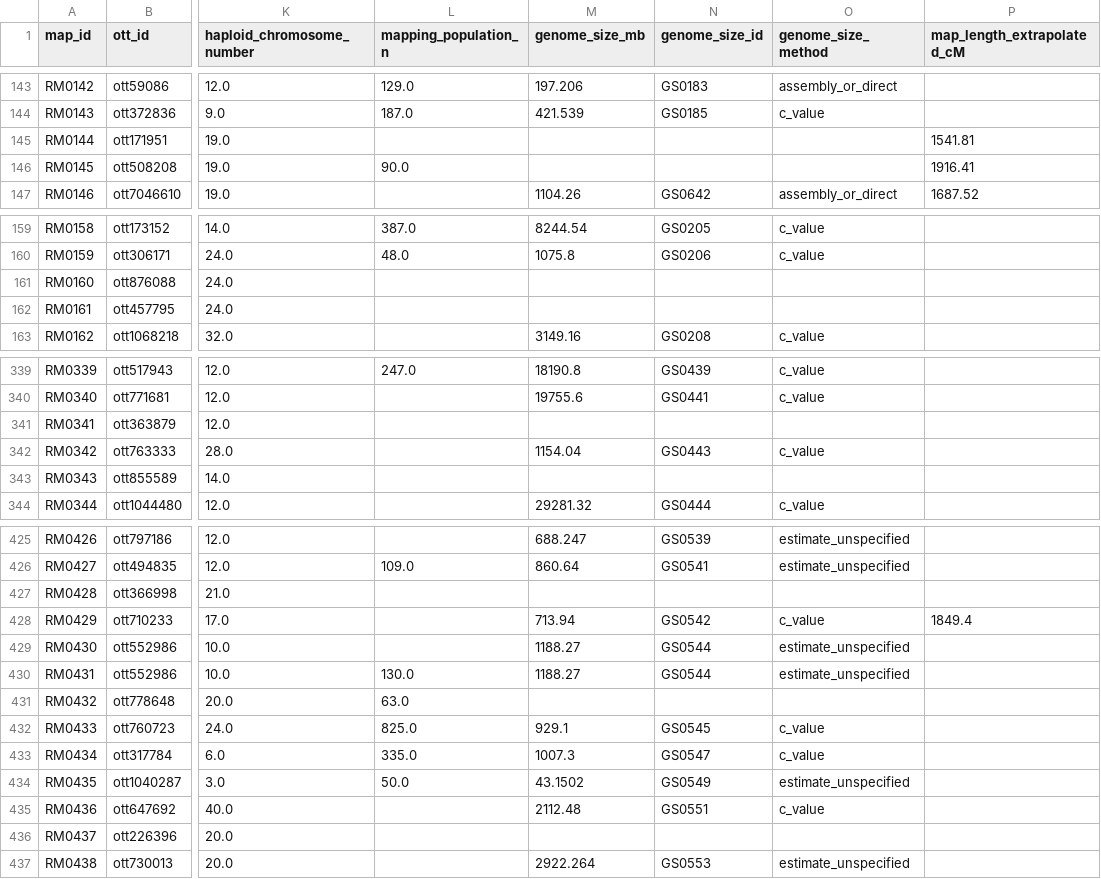
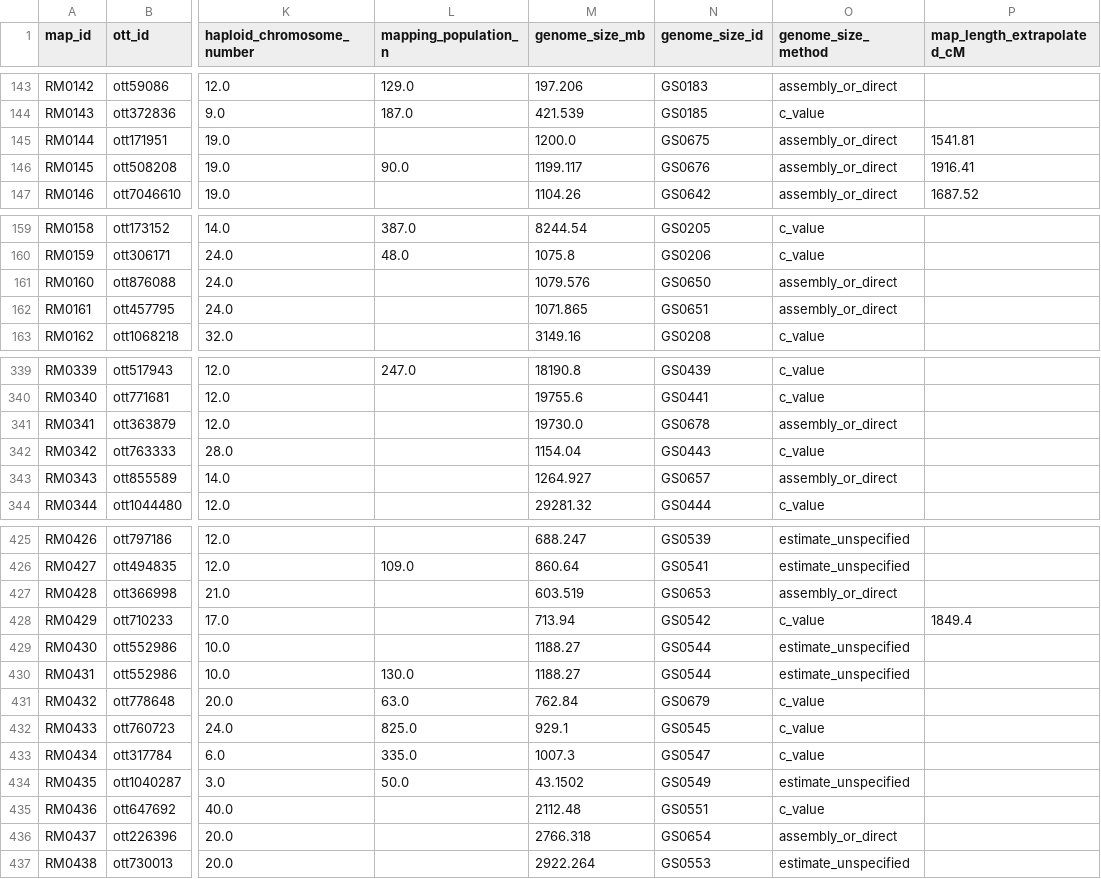
Before and after one commit to jessstapley/RecMapDB, a CSV file: data/maps.csv, drawn as a sheet; only a part is shown, gaps mark what is left out; the diff covers the shown part only; the diff names each change by its address in the sheet, - before the commit and + after, or states it on an @@ line.

Commit message:
Recover 34 genome sizes from current sources; 482 of 493 maps have rates
A 2026-08-10 sweep of current sources (NCBI Datasets v2 API, Kew and animal
C-value databases, primary literature) for the 45 species still lacking a
usable genome size. GS0650-GS0683:

- 30 assembly-based values, each naming its GCA/GCF accession; four published
  assemblies absent from NCBI cite their DOI instead (Betula platyphylla,
  Siraitia grosvenorii, Dendrobium moniliforme, Culex tarsalis; plus the
  MaizeGDB PanAnd assembly for Zea nicaraguensis). Spot-checked two of the
  newest accessions (P. simonii GCA_982374835.1, P. erythrinus
  GCA_965643245.1) digit-for-digit against the API.
- 2 C-values converted at 978 Mb/pg: Callitris glaucophylla 8.27 pg
  (published as C. columellaris) and Spartina pectinata 0.78 pg (tetraploid
  cytotype).
- 2 approximate literature values as other_literature: Lilium ~35.66 Gb
  (L. sargentiae k-mer estimate; haplotype-inflated assembly length not
  used) and Triticosecale ~17 Gb.

All three remaining withheld-unverified compilation values (Pagellus
erythrinus, Picea mariana, Ribes nigrum) superseded by verified assemblies.
Genus-level records use representative congeners with explicit notes.
Rosa hybrida uses the 1x haplotype assembly of a tetraploid cultivar.

Derived table 447 -> 482 rows (+35 incl. both Populus simonii maps). New
rates all plausible: conifers/lily 0.05-0.66, fish 1.3-2.9, fungi 24-38
cM/Mb. Remaining without genome size: 11 records / 11 species with nothing
in any current source.

```diff
--- a/data/maps.csv
+++ b/data/maps.csv
-M145 (genome_size_mb): (empty)
+M145 (genome_size_mb): 1200.0
-N145 (genome_size_id): (empty)
+N145 (genome_size_id): GS0675
-O145:O146 (genome_size_method): (empty)
+O145:O146 (genome_size_method): assembly_or_direct
-M146 (genome_size_mb): (empty)
+M146 (genome_size_mb): 1199.117
-N146 (genome_size_id): (empty)
+N146 (genome_size_id): GS0676
-M161 (genome_size_mb): (empty)
+M161 (genome_size_mb): 1079.576
-N161 (genome_size_id): (empty)
+N161 (genome_size_id): GS0650
-O161:O162 (genome_size_method): (empty)
+O161:O162 (genome_size_method): assembly_or_direct
-M162 (genome_size_mb): (empty)
+M162 (genome_size_mb): 1071.865
-N162 (genome_size_id): (empty)
+N162 (genome_size_id): GS0651
-M341 (genome_size_mb): (empty)
+M341 (genome_size_mb): 19730.0
-N341 (genome_size_id): (empty)
+N341 (genome_size_id): GS0678
-O341 (genome_size_method): (empty)
+O341 (genome_size_method): assembly_or_direct
-M343 (genome_size_mb): (empty)
+M343 (genome_size_mb): 1264.927
-N343 (genome_size_id): (empty)
+N343 (genome_size_id): GS0657
-O343 (genome_size_method): (empty)
+O343 (genome_size_method): assembly_or_direct
-M427 (genome_size_mb): (empty)
+M427 (genome_size_mb): 603.519
-N427 (genome_size_id): (empty)
+N427 (genome_size_id): GS0653
-O427 (genome_size_method): (empty)
+O427 (genome_size_method): assembly_or_direct
-M431 (genome_size_mb): (empty)
+M431 (genome_size_mb): 762.84
-N431 (genome_size_id): (empty)
+N431 (genome_size_id): GS0679
-O431 (genome_size_method): (empty)
+O431 (genome_size_method): c_value
-M436 (genome_size_mb): (empty)
+M436 (genome_size_mb): 2766.318
-N436 (genome_size_id): (empty)
+N436 (genome_size_id): GS0654
-O436 (genome_size_method): (empty)
+O436 (genome_size_method): assembly_or_direct
```
Also changed, not shown: 78 edited cells elsewhere in this file, data/recombination_rates.csv, 4 other files.
